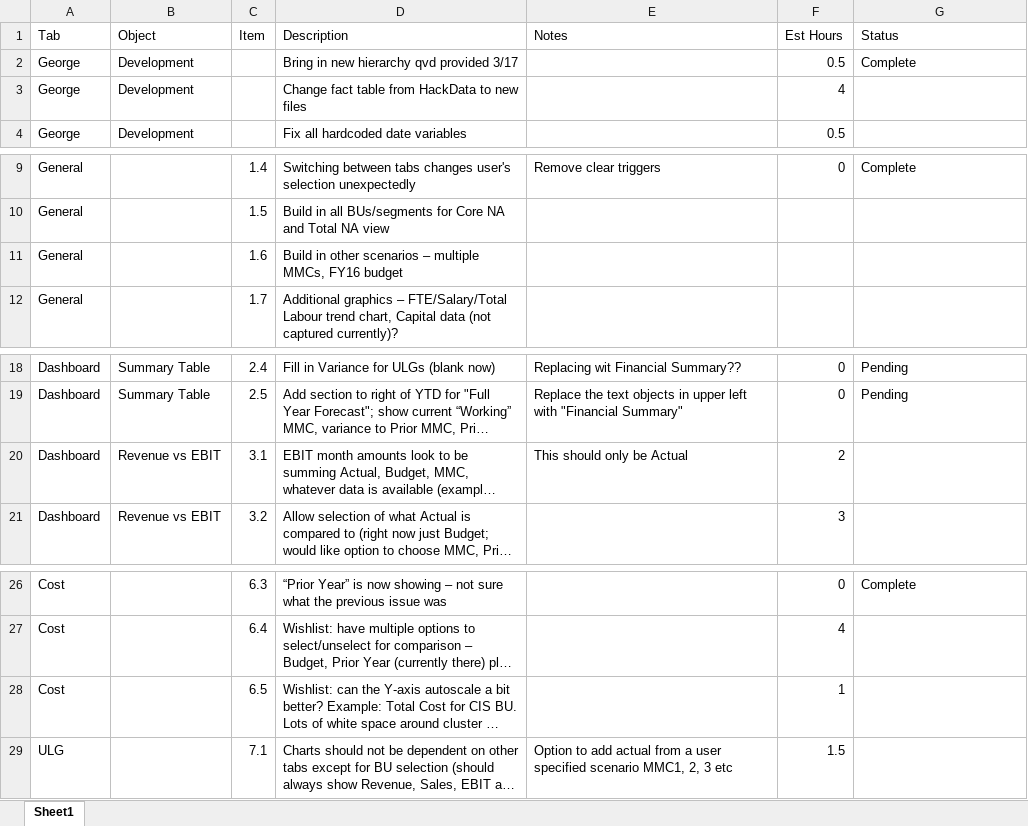
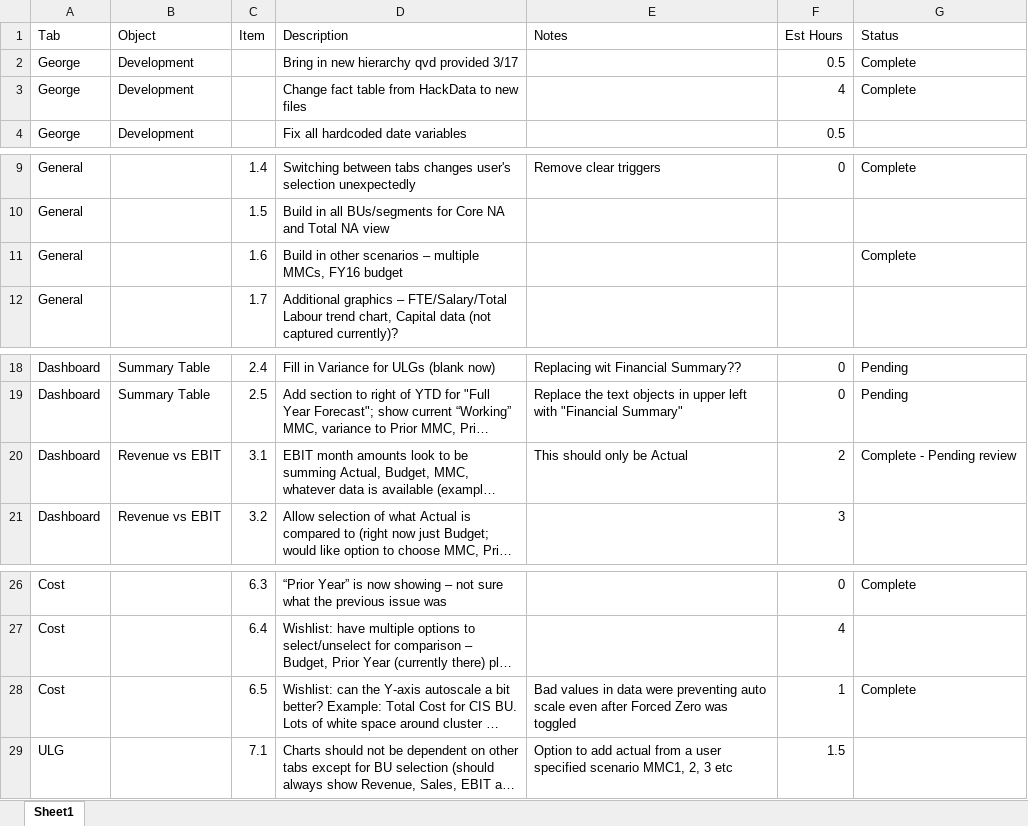
Before and after one commit to clinergeorge/mint2, an Excel workbook: To do List.xlsx, sheet Sheet1, drawn as a sheet; only a part is shown, gaps mark what is left out; long unchanged cells end in …; values as stored, in another font and other column widths than the file's, no borders; the diff names each change by its address in the sheet, - before the commit and + after, or states it on an @@ line.

Commit message:
pushing latest status. Transform app and its output added

```diff
--- a/To do List.xlsx (sheet Sheet1)
+++ b/To do List.xlsx (sheet Sheet1)
-G3 (Status): (empty)
+G3 (Status): Complete
-G11 (Status): (empty)
+G11 (Status): Complete
-G20 (Status): (empty)
+G20 (Status): Complete - Pending review
-E28 (Notes): (empty)
+E28 (Notes): Bad values in data were preventing auto scale even after Forced Zero was toggled
-G28 (Status): (empty)
+G28 (Status): Complete
```
Also changed, not shown: ClineG_TimeCard.xlsx, 27 other files.
